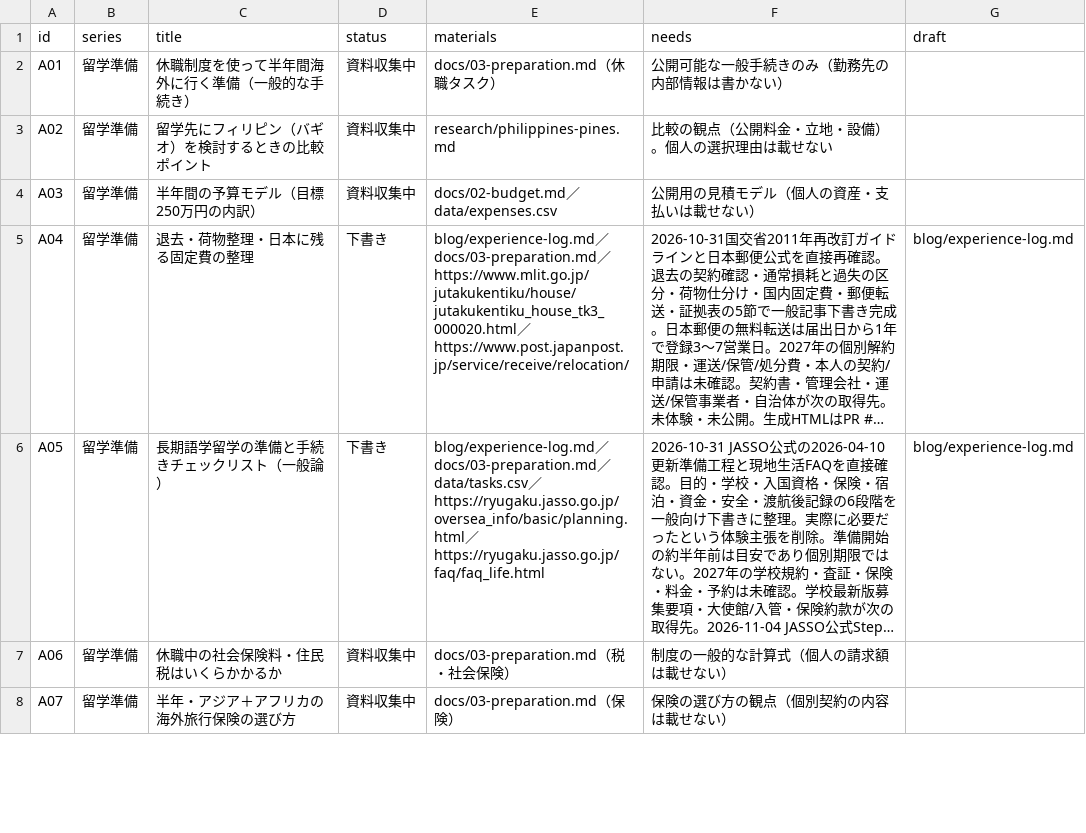
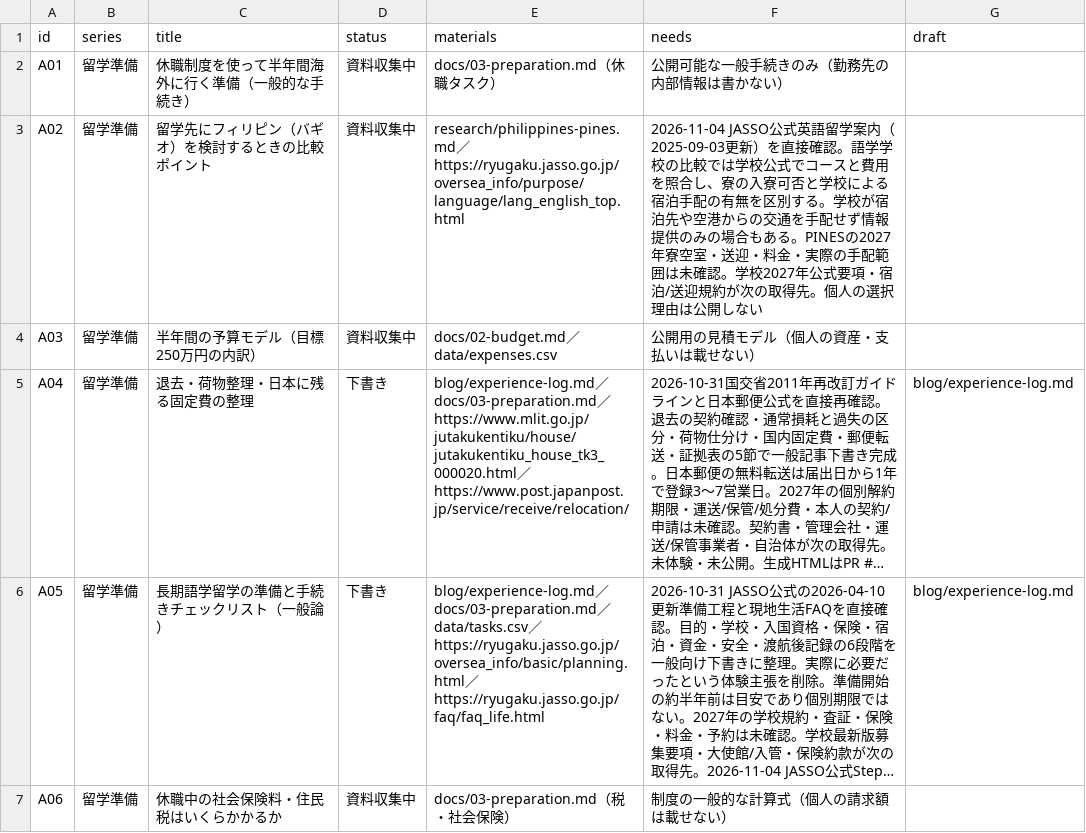
Before and after one commit to Rikkyhub/studying-abroad, a CSV file: data/articles.csv, drawn as a sheet; only a part is shown; the shorter side is filled out with more unchanged rows; long unchanged cells end in ….

Commit message:
research: clarify school accommodation verification using JASSO

```diff
--- a/data/articles.csv
+++ b/data/articles.csv
@@ -2,3 +2,3 @@ id,series,title,status,materials,needs,draft
 A01,留学準備,休職制度を使って半年間海外に行く準備（一般的な手続き）,資料収集中,docs/03-preparation.md（休職タスク）,公開可能な一般手続きのみ（勤務先の内部情報は書かない）,
-A02,留学準備,留学先にフィリピン（バギオ）を検討するときの比較ポイント,資料収集中,research/philippines-pines.md,比較の観点（公開料金・立地・設備）。個人の選択理由は載せない,
+A02,留学準備,留学先にフィリピン（バギオ）を検討するときの比較ポイント,資料収集中,research/philippines-pines.md／https://ryugaku.jasso.go.jp/oversea_info/purpose/language/lang_english_top.html,2026-11-04 JASSO公式英語留学案内（2025-09-03更新）を直接確認。語学学校の比較では学校公式でコースと費用を照合し、寮の入寮可否と学校による宿泊手配の有無を区別する。学校が宿泊先や空港からの交通を手配せず情報提供のみの場合もある。PINESの2027年寮空室・送迎・料金・実際の手配範囲は未確認。学校2027年公式要項・宿泊/送迎規約が次の取得先。個人の選択理由は公開しない,
 A03,留学準備,半年間の予算モデル（目標250万円の内訳）,資料収集中,docs/02-budget.md／data/expenses.csv,公開用の見積モデル（個人の資産・支払いは載せない）,
```
